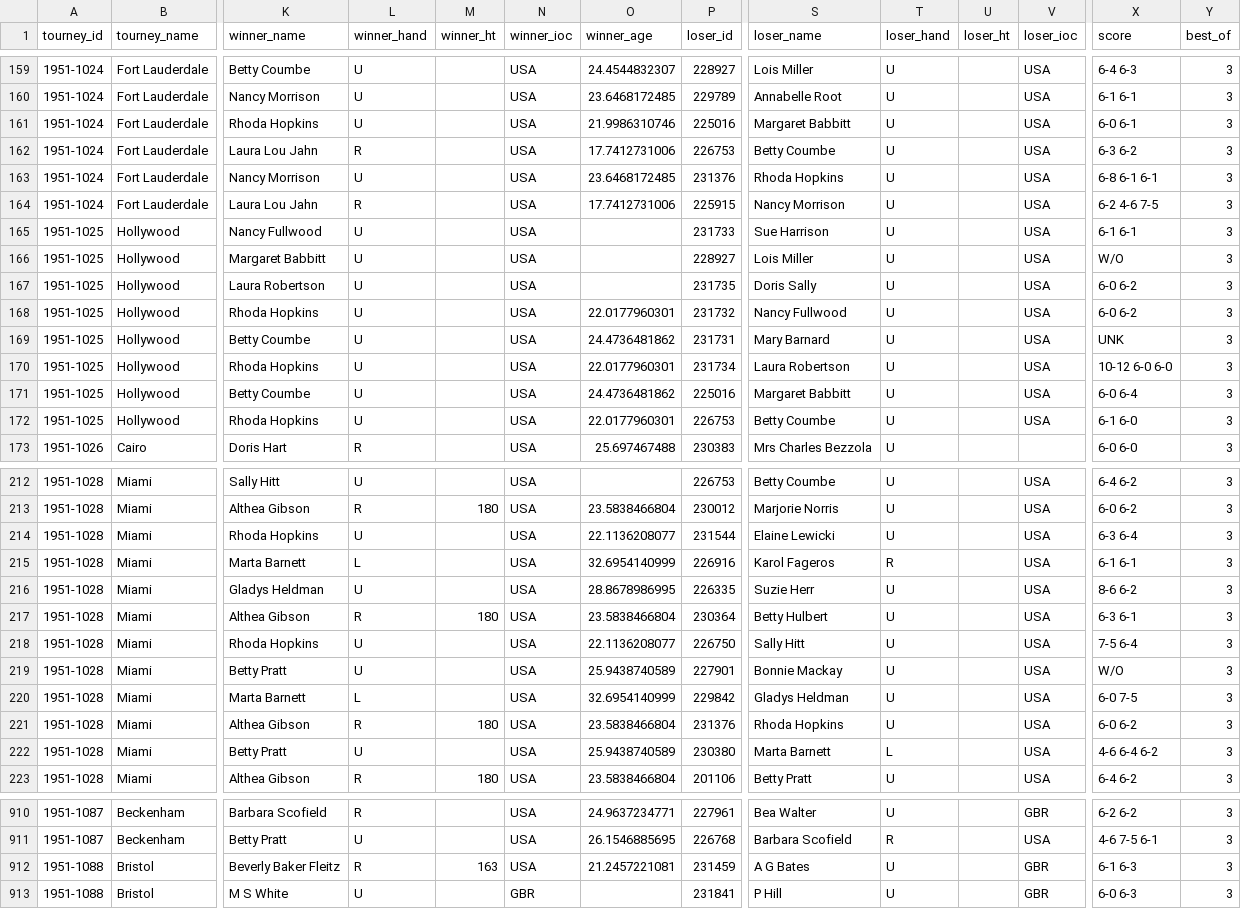
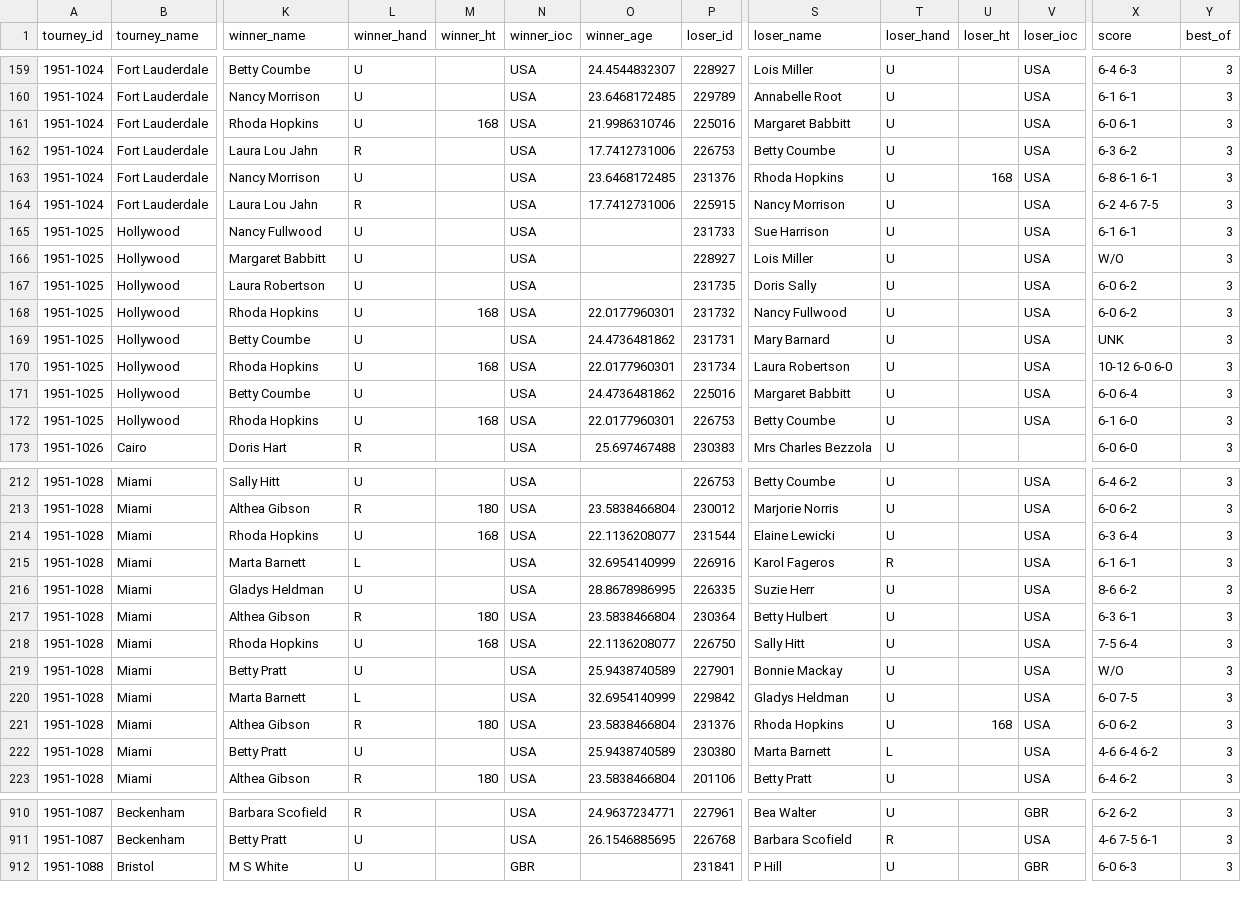
Before and after one commit to JeffSackmann/tennis_wta, a CSV file: wta_matches_1951.csv, drawn as a sheet; only a part is shown, gaps mark what is left out; rows hold the shown columns only; the diff covers the shown part only; the diff names each change by its address in the sheet, - before the commit and + after, or states it on an @@ line.

```diff
--- a/wta_matches_1951.csv
+++ b/wta_matches_1951.csv
-M161 (winner_ht): (empty)
+M161 (winner_ht): 168
-U163 (loser_ht): (empty)
+U163 (loser_ht): 168
-M168 (winner_ht): (empty)
+M168 (winner_ht): 168
-M170 (winner_ht): (empty)
+M170 (winner_ht): 168
-M172 (winner_ht): (empty)
+M172 (winner_ht): 168
-M214 (winner_ht): (empty)
+M214 (winner_ht): 168
-M218 (winner_ht): (empty)
+M218 (winner_ht): 168
-U221 (loser_ht): (empty)
+U221 (loser_ht): 168
-row 912: 1951-1088 | Bristol | Beverly Baker Fleitz | R | 163 | USA | 21.2457221081 | 231459 | A G Bates | U |  | GBR | 6-1 6-3 | 3
```
Also changed, not shown: 38 edited cells elsewhere in this file, wta_matches_1947.csv, wta_matches_1948.csv.
